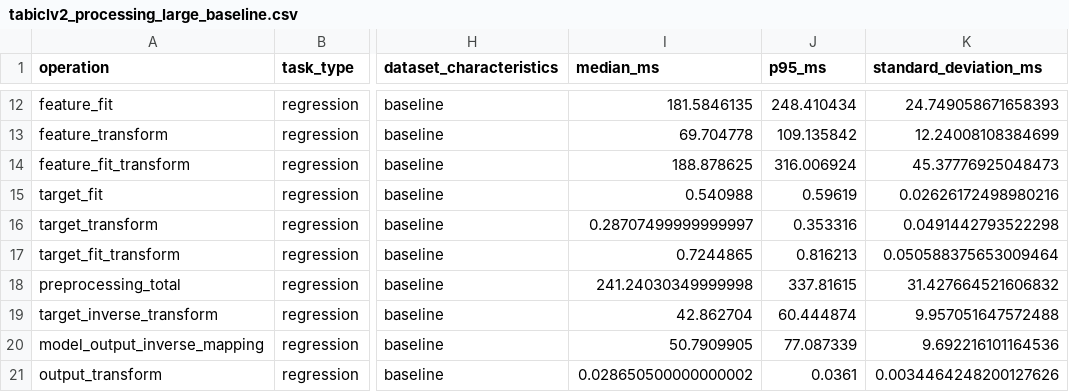
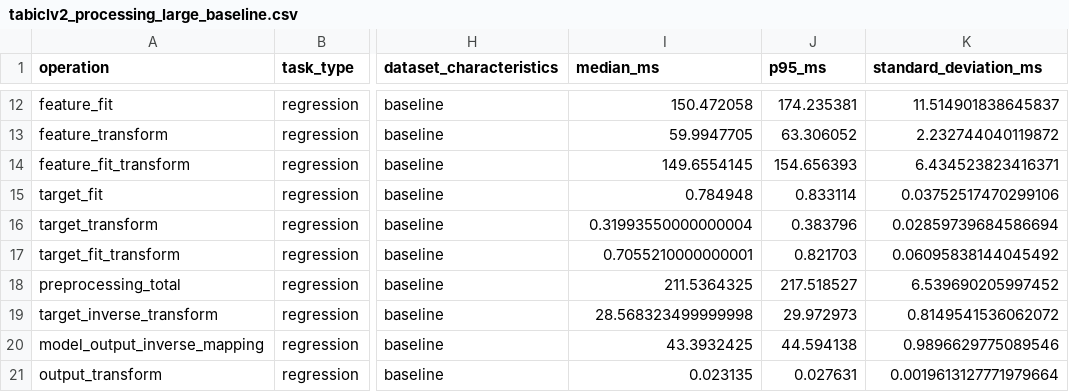
Before and after one commit to NVIDIA/structured-data-models, a CSV file: benchmark/results/tabiclv2_processing_large_baseline.csv, drawn as a sheet; only a part is shown, gaps mark what is left out; the diff covers the shown part only; the diff names each change by its address in the sheet, - before the commit and + after, or states it on an @@ line.

```diff
--- a/benchmark/results/tabiclv2_processing_large_baseline.csv
+++ b/benchmark/results/tabiclv2_processing_large_baseline.csv
-I12 (median_ms): 181.5846135
+I12 (median_ms): 150.472058
-J12 (p95_ms): 248.410434
+J12 (p95_ms): 174.235381
-K12 (standard_deviation_ms): 24.749058671658393
+K12 (standard_deviation_ms): 11.514901838645837
-I13 (median_ms): 69.704778
+I13 (median_ms): 59.9947705
-J13 (p95_ms): 109.135842
+J13 (p95_ms): 63.306052
-K13 (standard_deviation_ms): 12.24008108384699
+K13 (standard_deviation_ms): 2.232744040119872
-I14 (median_ms): 188.878625
+I14 (median_ms): 149.6554145
-J14 (p95_ms): 316.006924
+J14 (p95_ms): 154.656393
-K14 (standard_deviation_ms): 45.37776925048473
+K14 (standard_deviation_ms): 6.434523823416371
-I15 (median_ms): 0.540988
+I15 (median_ms): 0.784948
-J15 (p95_ms): 0.59619
+J15 (p95_ms): 0.833114
-K15 (standard_deviation_ms): 0.02626172498980216
+K15 (standard_deviation_ms): 0.03752517470299106
-I16 (median_ms): 0.28707499999999997
+I16 (median_ms): 0.31993550000000004
-J16 (p95_ms): 0.353316
+J16 (p95_ms): 0.383796
-K16 (standard_deviation_ms): 0.0491442793522298
+K16 (standard_deviation_ms): 0.02859739684586694
-I17 (median_ms): 0.7244865
+I17 (median_ms): 0.7055210000000001
-J17 (p95_ms): 0.816213
+J17 (p95_ms): 0.821703
-K17 (standard_deviation_ms): 0.050588375653009464
+K17 (standard_deviation_ms): 0.06095838144045492
-I18 (median_ms): 241.24030349999998
+I18 (median_ms): 211.5364325
-J18 (p95_ms): 337.81615
+J18 (p95_ms): 217.518527
-K18 (standard_deviation_ms): 31.427664521606832
+K18 (standard_deviation_ms): 6.539690205997452
-I19 (median_ms): 42.862704
+I19 (median_ms): 28.568323499999998
-J19 (p95_ms): 60.444874
+J19 (p95_ms): 29.972973
-K19 (standard_deviation_ms): 9.957051647572488
+K19 (standard_deviation_ms): 0.8149541536062072
-I20 (median_ms): 50.7909905
+I20 (median_ms): 43.3932425
-J20 (p95_ms): 77.087339
+J20 (p95_ms): 44.594138
-K20 (standard_deviation_ms): 9.692216101164536
+K20 (standard_deviation_ms): 0.9896629775089546
-I21 (median_ms): 0.028650500000000002
+I21 (median_ms): 0.023135
-J21 (p95_ms): 0.0361
+J21 (p95_ms): 0.027631
-K21 (standard_deviation_ms): 0.0034464248200127626
+K21 (standard_deviation_ms): 0.0019613127771979664
```
Also changed, not shown: 33 edited cells elsewhere in this file, benchmark/results/tabiclv2_reference_large_baseline.csv, 7 other files.
